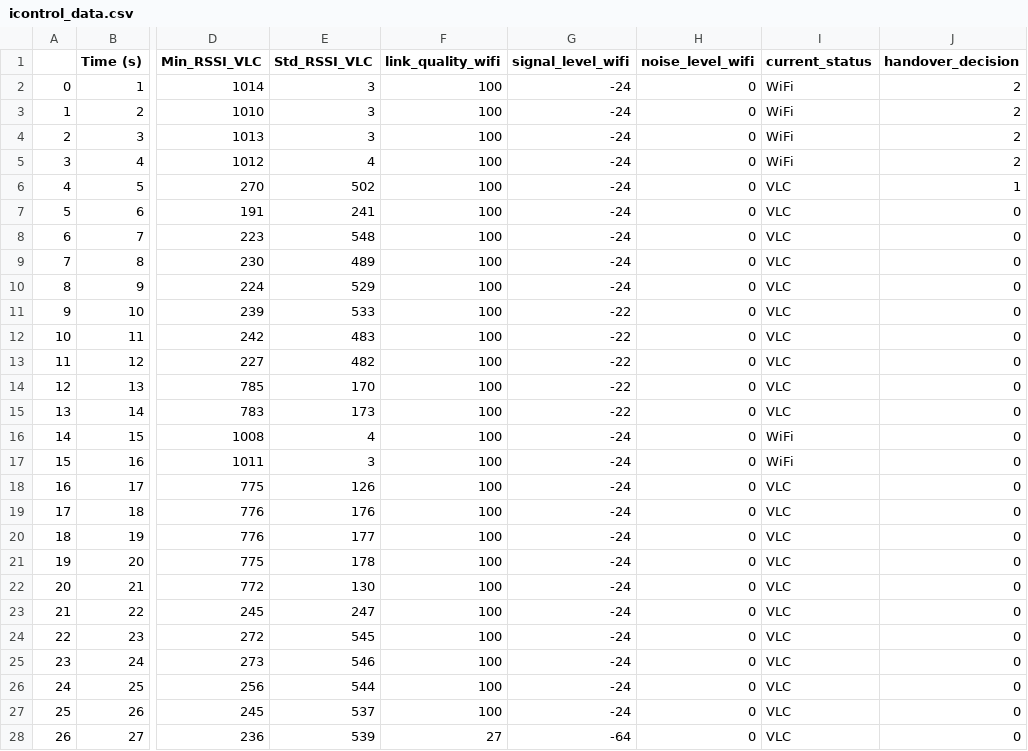
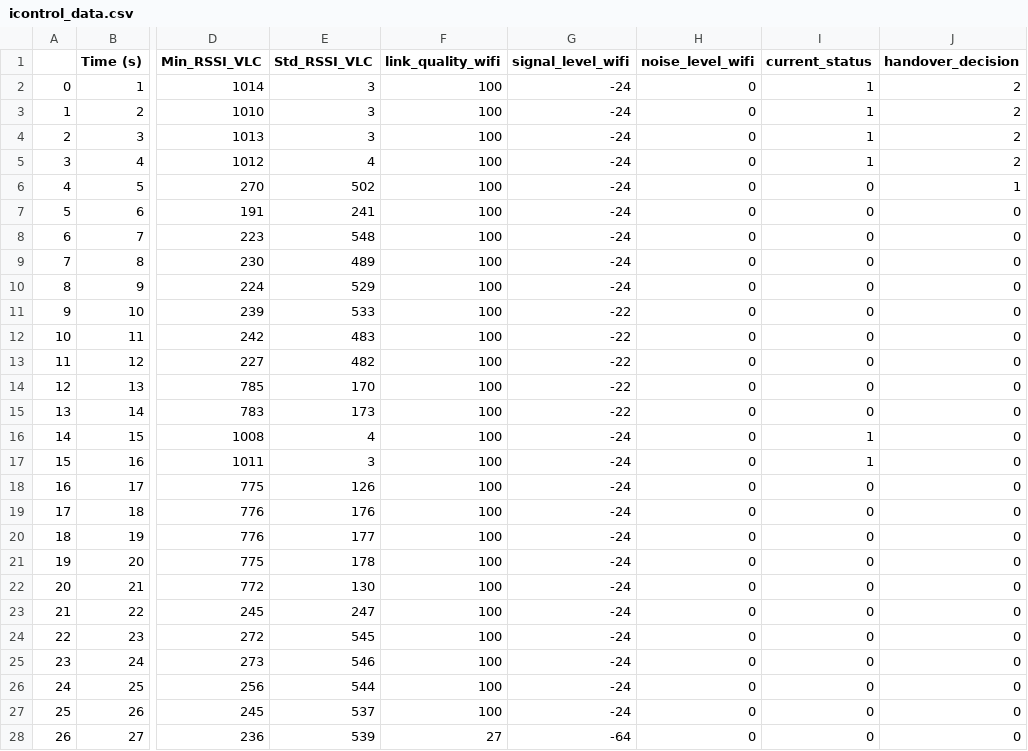
Before and after one commit to kotobuki09/TrackLocation, a CSV file: icontrol_data.csv, drawn as a sheet; only a part is shown, gaps mark what is left out; the diff covers the shown part only; the diff names each change by its address in the sheet, - before the commit and + after, or states it on an @@ line.

Commit message:
Update icontrol_data.csv

```diff
--- a/icontrol_data.csv
+++ b/icontrol_data.csv
-I2:I5 (current_status): WiFi
+I2:I5 (current_status): 1
-I6:I15 (current_status): VLC
+I6:I15 (current_status): 0
-I16:I17 (current_status): WiFi
+I16:I17 (current_status): 1
-I18:I28 (current_status): VLC
+I18:I28 (current_status): 0
```
Also changed, not shown: 74 edited cells elsewhere in this file.
